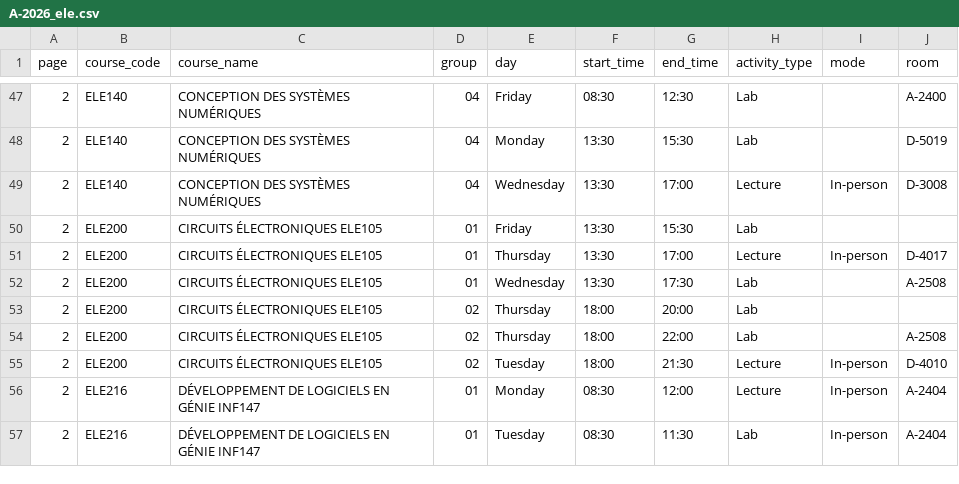
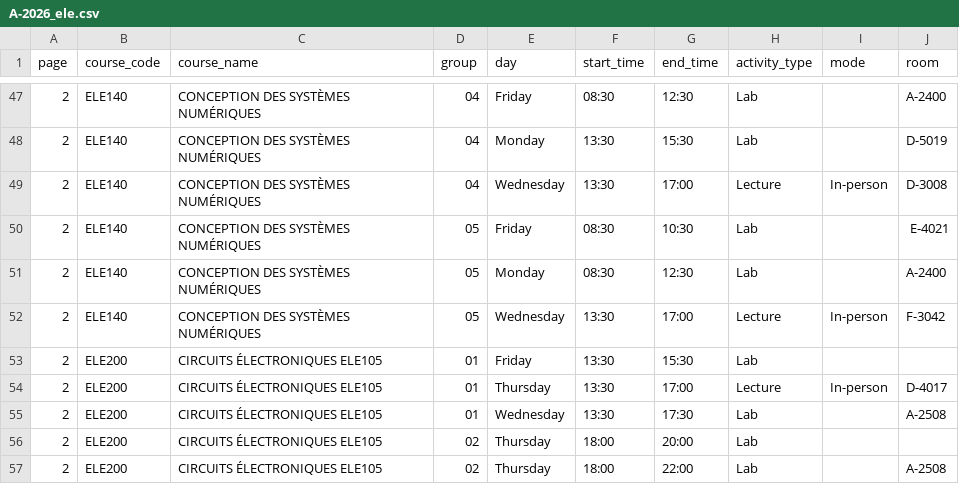
Before and after one commit to olivier0922/schedule-generator-ETS, a CSV file: data/A-2026_ele.csv, drawn as a sheet; only a part is shown, gaps mark what is left out; the shorter side is filled out with more unchanged rows.

```diff
--- a/data/A-2026_ele.csv
+++ b/data/A-2026_ele.csv
@@ -49,2 +49,5 @@
 2,ELE140,CONCEPTION DES SYSTÈMES NUMÉRIQUES,04,Wednesday,13:30,17:00,Lecture,In-person,D-3008
+2,ELE140,CONCEPTION DES SYSTÈMES NUMÉRIQUES,05,Friday,08:30,10:30,Lab,,E-4021
+2,ELE140,CONCEPTION DES SYSTÈMES NUMÉRIQUES,05,Monday,08:30,12:30,Lab,,A-2400
+2,ELE140,CONCEPTION DES SYSTÈMES NUMÉRIQUES,05,Wednesday,13:30,17:00,Lecture,In-person,F-3042
 2,ELE200,CIRCUITS ÉLECTRONIQUES ELE105,01,Friday,13:30,15:30,Lab,,
```
Also changed, not shown: data/A-2026_gti.csv, data/A-2026_log.csv, 3 other files.
